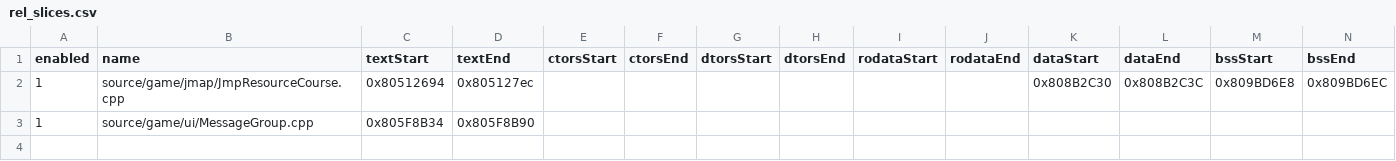
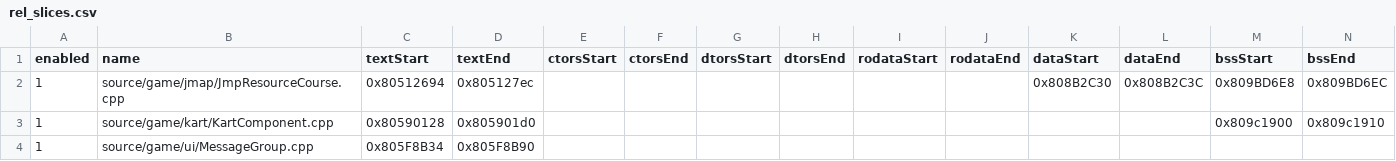
Before and after one commit to riidefi/mkw, a CSV file: pack/rel_slices.csv, drawn as a sheet.

Commit message:
Start decompiling KartComponent (#73)

```diff
--- a/pack/rel_slices.csv
+++ b/pack/rel_slices.csv
@@ -2,2 +2,3 @@ enabled,name,textStart,textEnd,ctorsStart,ctorsEnd,dtorsStart,dtorsEnd,rodataSta
 1,source/game/jmap/JmpResourceCourse.cpp,0x80512694,0x805127ec,,,,,,,0x808B2C30,0x808B2C3C,0x809BD6E8,0x809BD6EC
+1,source/game/kart/KartComponent.cpp,0x80590128,0x805901d0,,,,,,,,,0x809c1900,0x809c1910
 1,source/game/ui/MessageGroup.cpp,0x805F8B34,0x805F8B90,,,,,,,,,,
```
Also changed, not shown: 4 other files.
